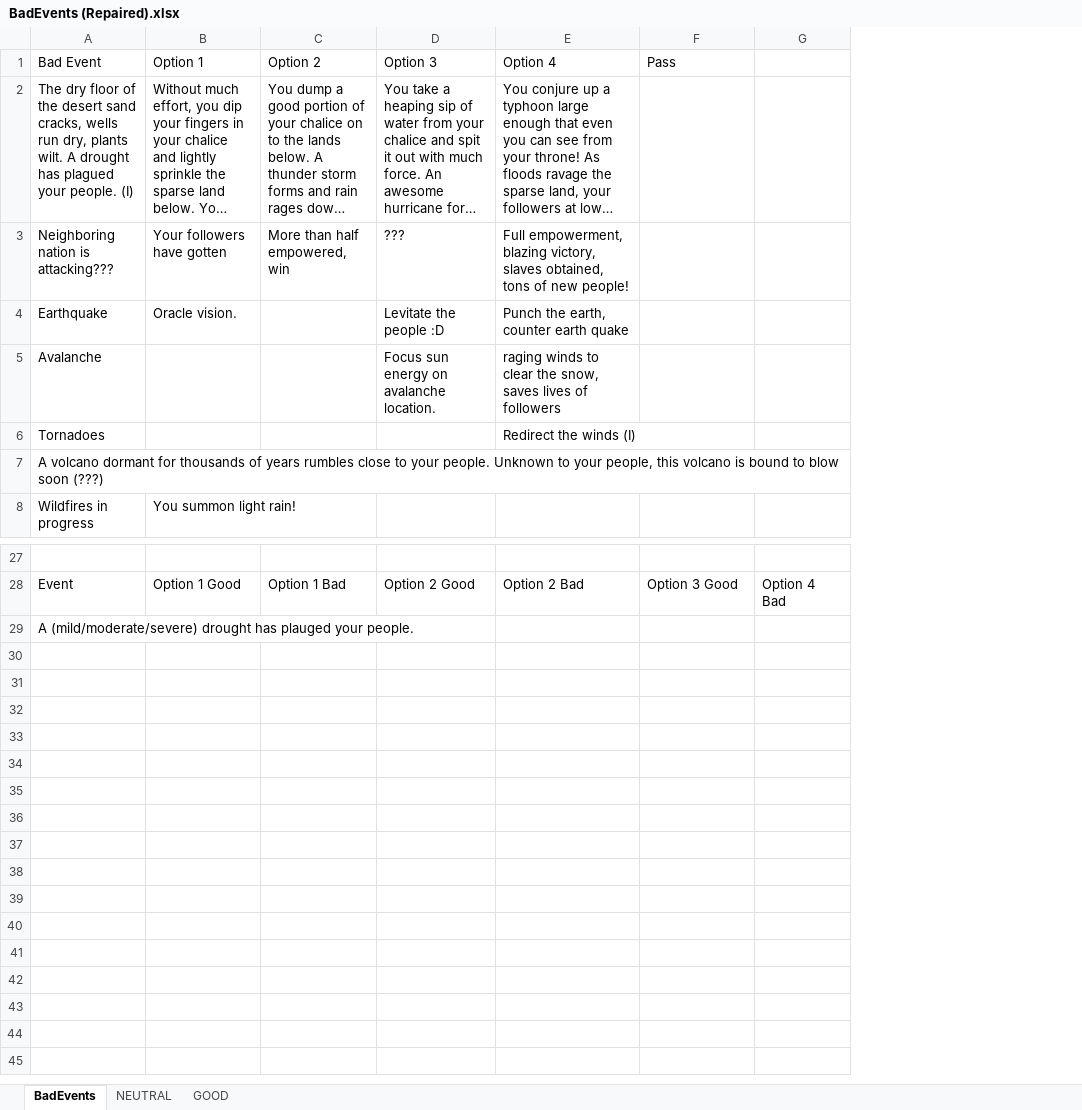
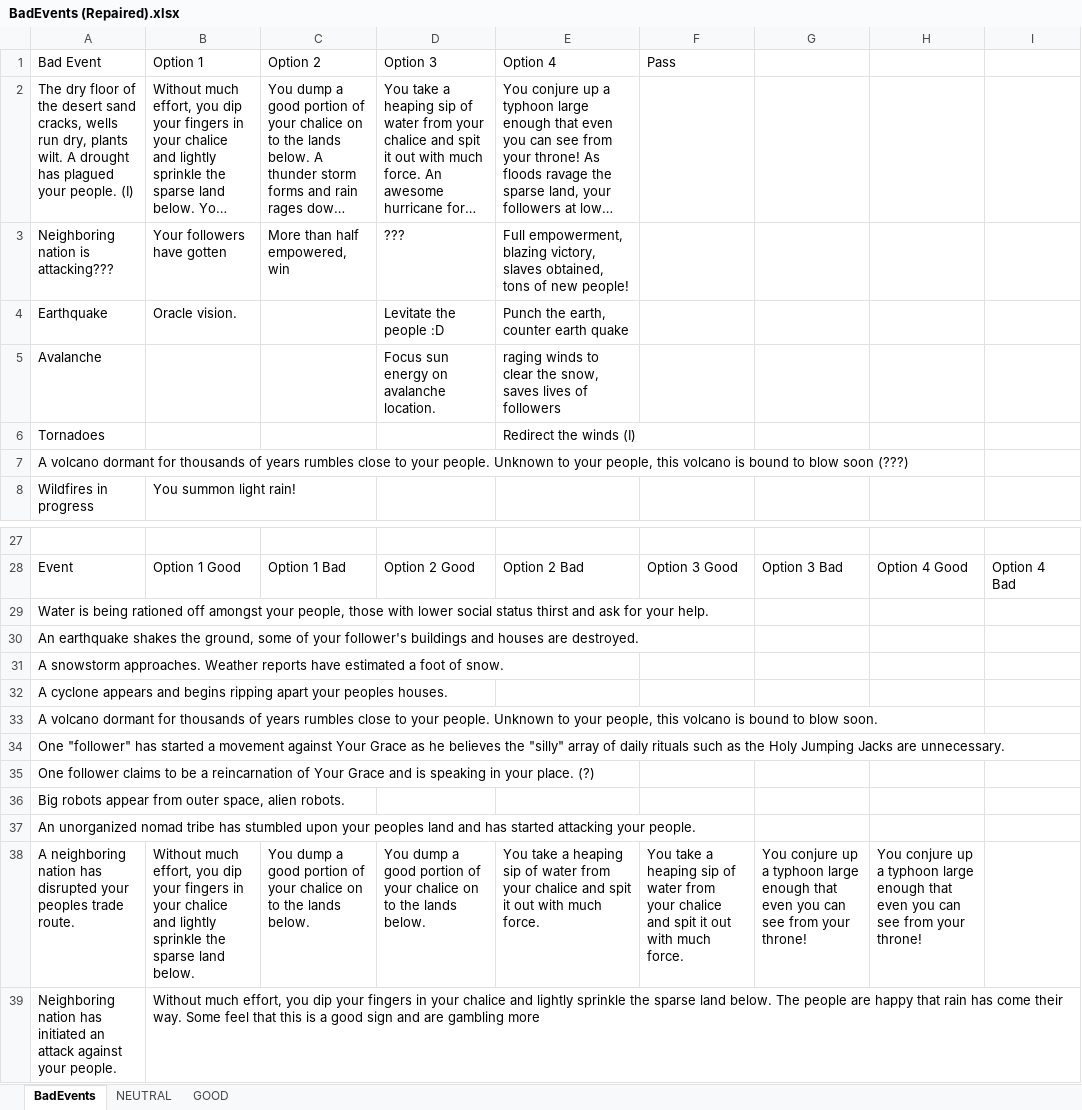
Before and after one commit to Rygaido/Be-a-god, an Excel workbook: BadEvents (Repaired).xlsx, sheet BadEvents, drawn as a sheet; only a part is shown, gaps mark what is left out; long unchanged cells end in …; values as stored, in another font and other column widths than the file's, no borders; the diff names each change by its address in the sheet, - before the commit and + after, or states it on an @@ line.

Commit message:
changes to spreadsheet

```diff
--- a/BadEvents (Repaired).xlsx (sheet BadEvents)
+++ b/BadEvents (Repaired).xlsx (sheet BadEvents)
+column G, row 28: Option 3 Bad
+column H, row 28: Option 4 Good
-A29 (Bad Event): A (mild/moderate/severe) drought has plauged your people.
+A29 (Bad Event): Water is being rationed off amongst your people, those with lower social status thirst and ask for your help.
+row 30: An earthquake shakes the ground, some of your follower's buildings and houses are destroyed.
+row 31: A snowstorm approaches. Weather reports have estimated a foot of snow.
+row 32: A cyclone appears and begins ripping apart your peoples houses.
+row 33: A volcano dormant for thousands of years rumbles close to your people. Unknown to your people, this volcano is bound to blow soon.
+row 34: One "follower" has started a movement against Your Grace as he believes the "silly" array of daily rituals such as the Holy Jumping Jacks are unnecessary.
+row 35: One follower claims to be a reincarnation of Your Grace and is speaking in your place. (?)
+row 36: Big robots appear from outer space, alien robots.
+row 37: An unorganized nomad tribe has stumbled upon your peoples land and has started attacking your people.
+row 38: A neighboring nation has disrupted your peoples trade route. | Without much effort, you dip your fingers in your chalice and lightly sprinkle the sparse land below. | You dump a good portion of your chalice on to the lands below. | You dump a good portion of your chalice on to the lands below. | You take a heaping sip of water from your chalice and spit it out with much force. | You take a heaping sip of water from your chalice and spit it out with much force. | You conjure up a typhoon large enough that even you can see from your throne! | You conjure up a typhoon large enough that even you can see from your throne!
+row 39: Neighboring nation has initiated an attack against your people. | Without much effort, you dip your fingers in your chalice and lightly sprinkle the sparse land below. The people are happy that rain has come their way. Some feel that this is a good sign and are gambling more
```
